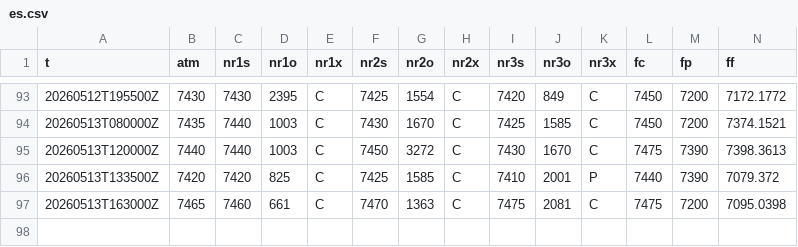
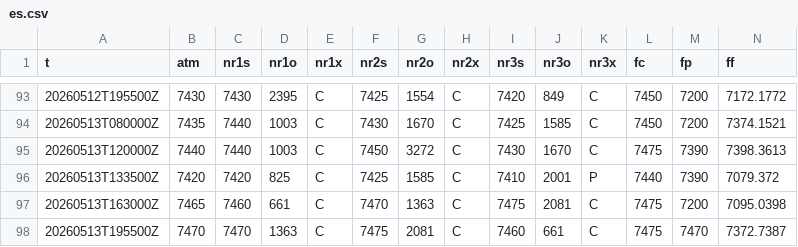
Before and after one commit to SPXOmega/quiet-heron-publisher, a CSV file: f/es.csv, drawn as a sheet; only a part is shown, gaps mark what is left out; rows hold the shown columns only; the diff names each change by its address in the sheet, - before the commit and + after, or states it on an @@ line.

```diff
--- a/f/es.csv
+++ b/f/es.csv
+row 98: 20260513T195500Z | 7470 | 7470 | 1363 | C | 7475 | 2081 | C | 7460 | 661 | C | 7475 | 7470 | 7372.7387
```
Also changed, not shown: f/nq.csv.
